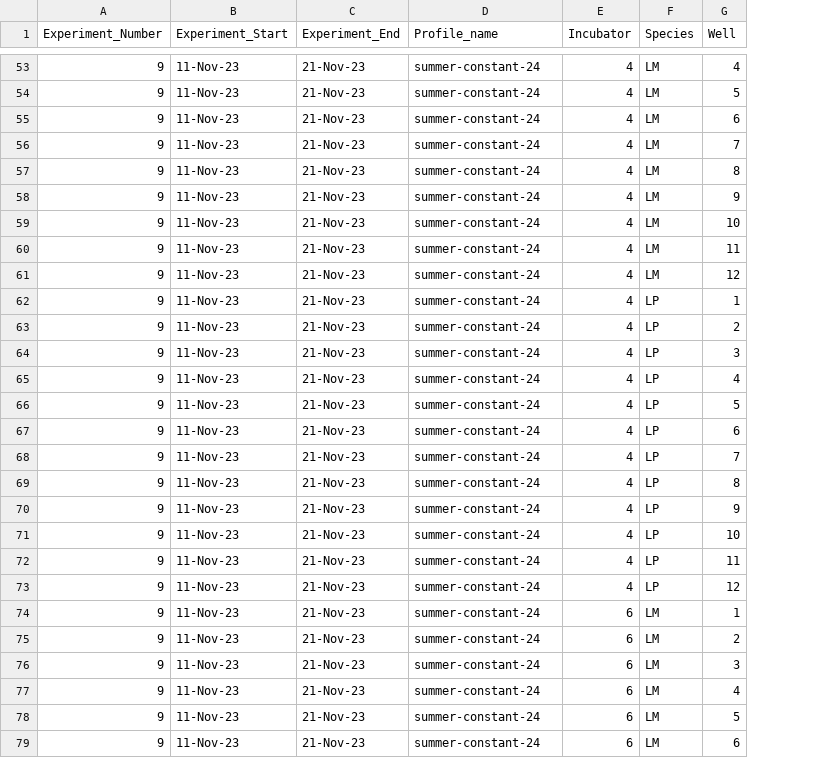
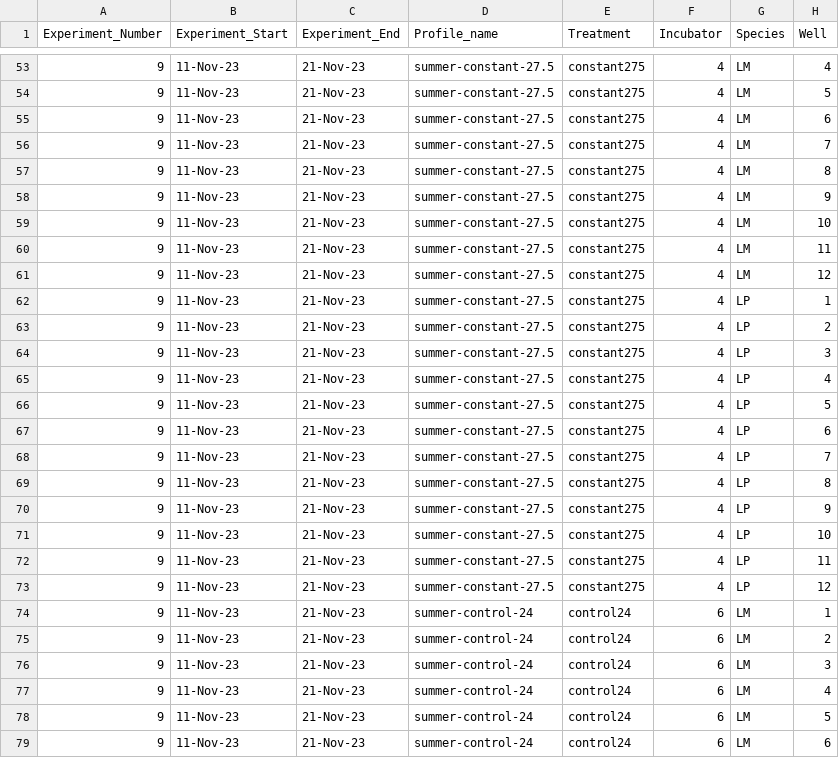
Before and after one commit to Cuddington-Lab/thermal-experiments, a CSV file: dataset_night_warming_summer.csv, drawn as a sheet; only a part is shown, gaps mark what is left out; the diff covers the shown part only; the diff names each change by its address in the sheet, - before the commit and + after, or states it on an @@ line.

```diff
--- a/dataset_night_warming_summer.csv
+++ b/dataset_night_warming_summer.csv
+column E (Treatment), rows 53-79: constant275 | constant275 | constant275 | constant275 | constant275 | constant275 | constant275 | constant275 | constant275 | constant275 | constant275 | constant275 | constant275 | constant275 | constant275 | constant275 | constant275 | constant275 | constant275 | constant275 | constant275 | control24 | control24 | control24 | control24 | control24 | control24
-D53:D73 (Profile_name): summer-constant-24
+D53:D73 (Profile_name): summer-constant-27.5
-D74:D79 (Profile_name): summer-constant-24
+D74:D79 (Profile_name): summer-control-24
```
Also changed, not shown: 46 edited cells elsewhere in this file.
